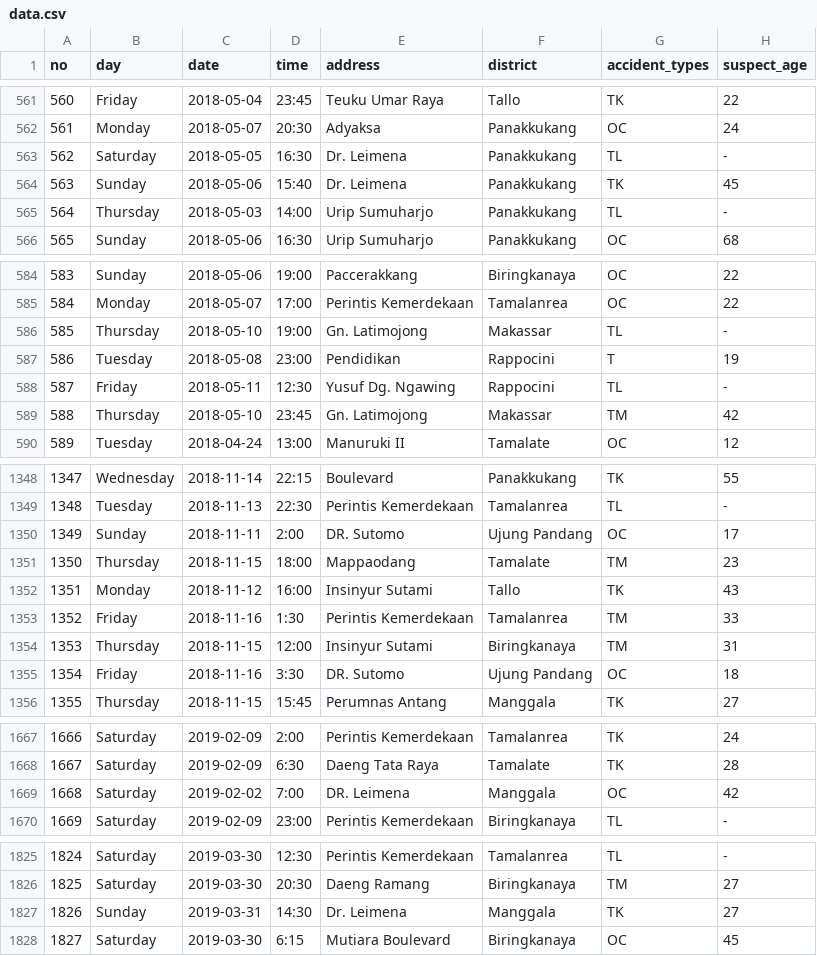
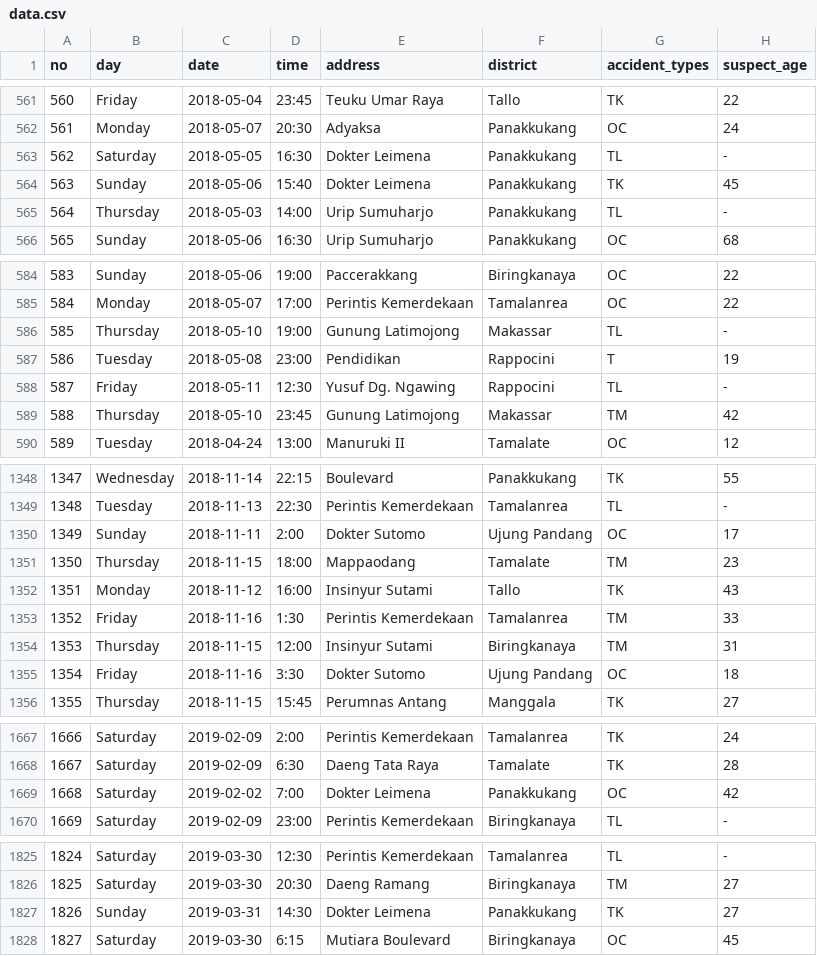
Before and after one commit to irtif/skripsi-webgis, a CSV file: api/upload/data.csv, drawn as a sheet; only a part is shown, gaps mark what is left out; the diff covers the shown part only; the diff names each change by its address in the sheet, - before the commit and + after, or states it on an @@ line.

```diff
--- a/api/upload/data.csv
+++ b/api/upload/data.csv
-E563:E564 (address): Dr. Leimena
+E563:E564 (address): Dokter Leimena
-E586 (address): Gn. Latimojong
+E586 (address): Gunung Latimojong
-E589 (address): Gn. Latimojong
+E589 (address): Gunung Latimojong
-E1350 (address): DR. Sutomo
+E1350 (address): Dokter Sutomo
-E1355 (address): DR. Sutomo
+E1355 (address): Dokter Sutomo
-E1669 (address): DR. Leimena
+E1669 (address): Dokter Leimena
-F1669 (district): Manggala
+F1669 (district): Panakkukang
-E1827 (address): Dr. Leimena
+E1827 (address): Dokter Leimena
-F1827 (district): Manggala
+F1827 (district): Panakkukang
```
Also changed, not shown: 57 edited cells elsewhere in this file, 4 other files.
